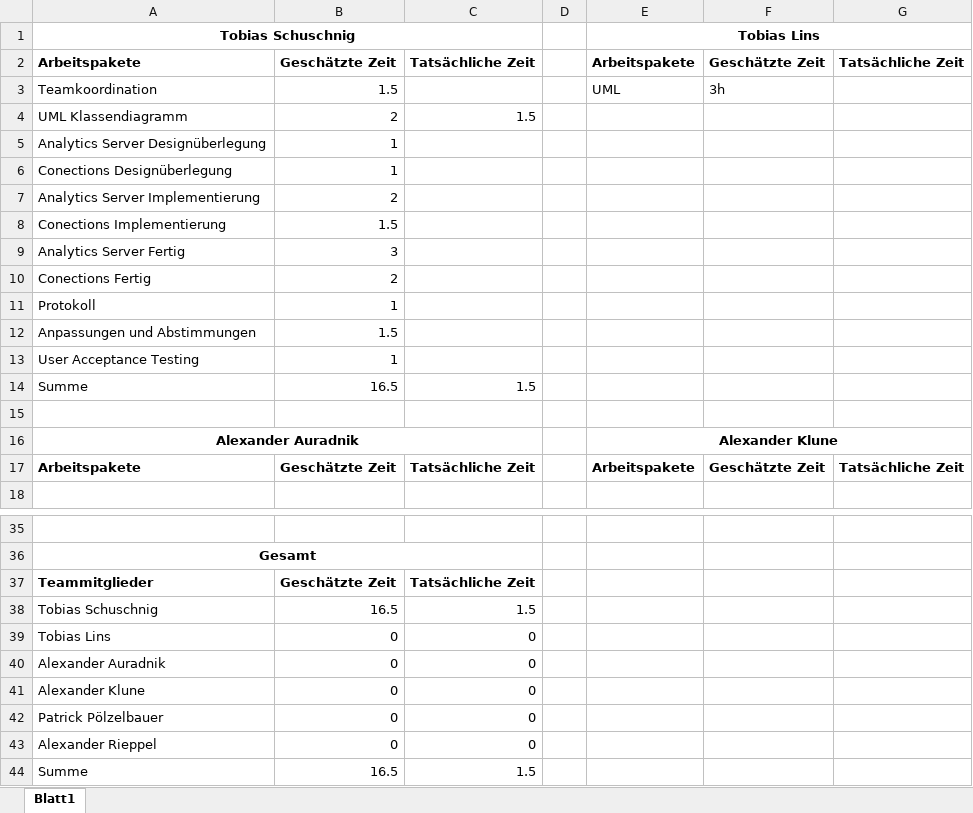
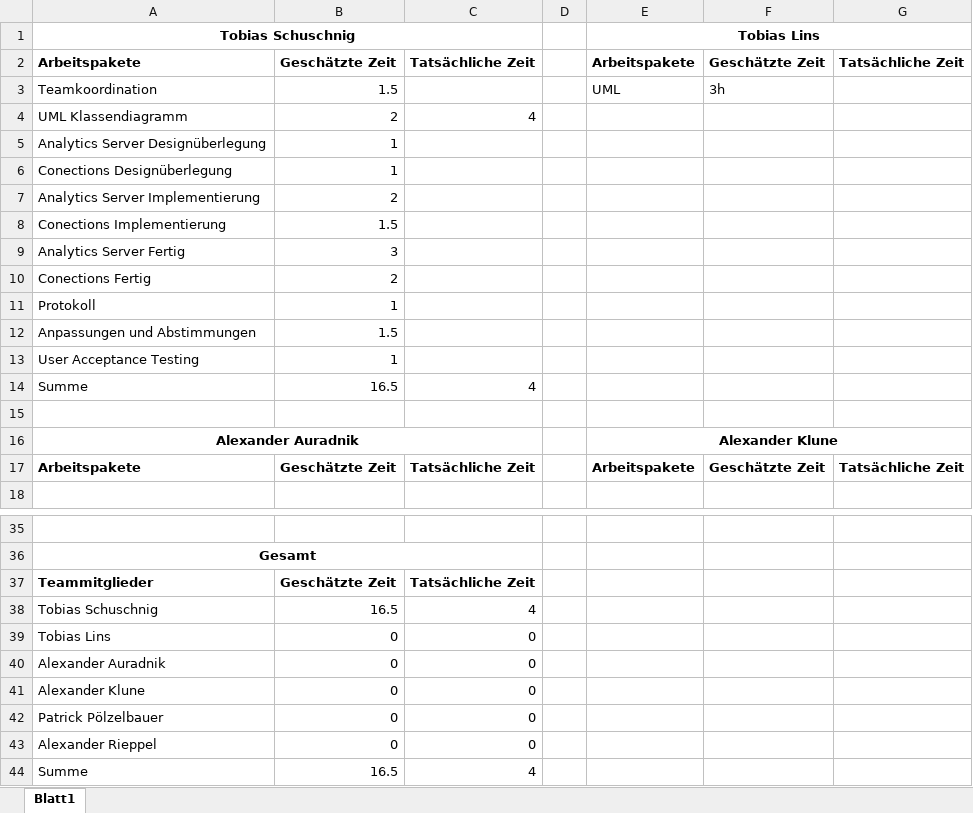
Before and after one commit to tobischuschnig/RMIAuction, an Excel workbook: Dokumente/Zeitschaetzung.xlsx, sheet Blatt1, drawn as a sheet; only a part is shown, gaps mark what is left out; values as stored, in another font and other column widths than the file's, no borders; the diff names each change by its address in the sheet, - before the commit and + after, or states it on an @@ line.

```diff
--- a/Dokumente/Zeitschaetzung.xlsx (sheet Blatt1)
+++ b/Dokumente/Zeitschaetzung.xlsx (sheet Blatt1)
-C4: 1.5
+C4: 4
-C14: 1.5
+C14: 4
-C38: 1.5
+C38: 4
-C44: 1.5
+C44: 4
```
Also changed, not shown: Dokumente/Arbeitszeiterfassung1.xlsx.
